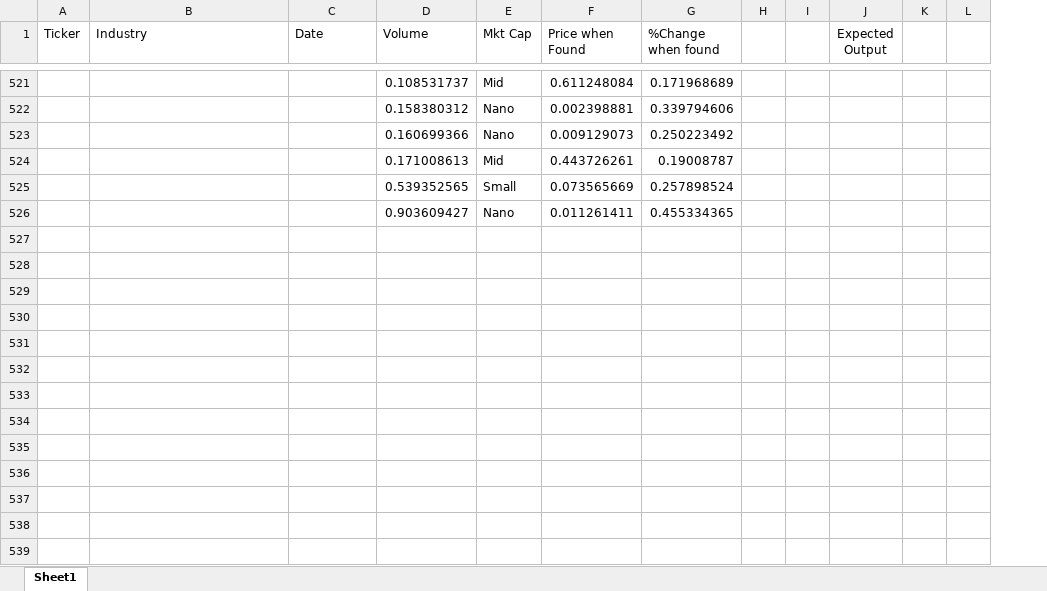
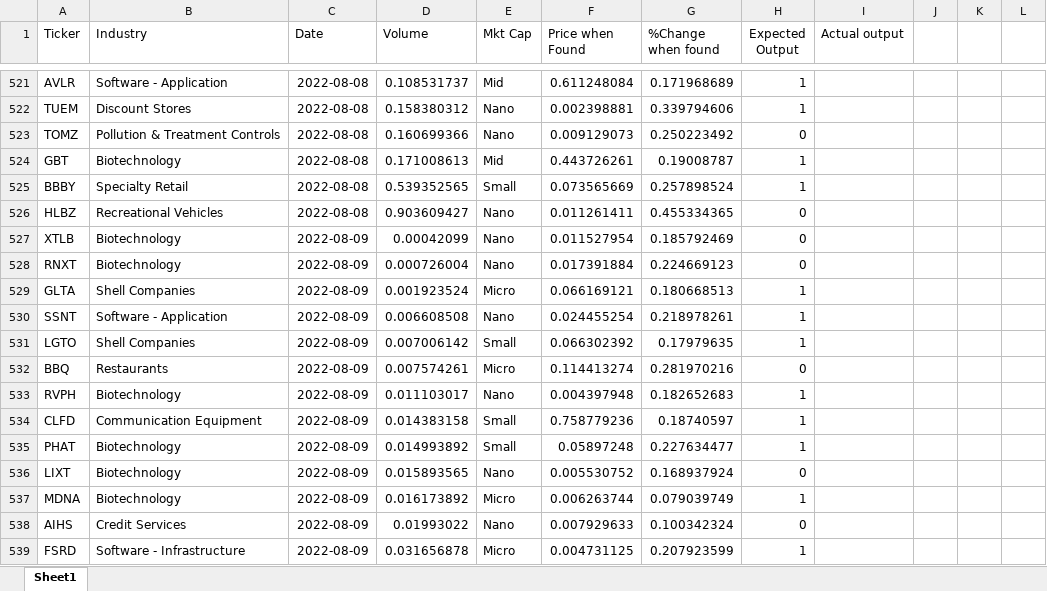
Before and after one commit to Matsonj30/irregularVolumeNN, an Excel workbook: normalizedData.xlsx, sheet Sheet1, drawn as a sheet; only a part is shown, gaps mark what is left out; values as stored, in another font and other column widths than the file's, no borders; removed rows and columns are numbered as before the commit, all else as after; rows hold the shown columns only; the diff covers the shown part only; the diff names each change by its address in the sheet, - before the commit and + after, or states it on an @@ line.

```diff
--- a/normalizedData.xlsx (sheet Sheet1)
+++ b/normalizedData.xlsx (sheet Sheet1)
-column H, empty
-column I, empty
+column I (Actual output), empty
+column J, empty
-A521 (Ticker): (empty)
+A521 (Ticker): AVLR
-B521 (Industry): (empty)
+B521 (Industry): Software - Application
-C521:C526 (Date): (empty)
+C521:C526 (Date): 2022-08-08
-H521:H522 (Expected Output): (empty)
+H521:H522 (Expected Output): 1
-A522 (Ticker): (empty)
+A522 (Ticker): TUEM
-B522 (Industry): (empty)
+B522 (Industry): Discount Stores
-A523 (Ticker): (empty)
+A523 (Ticker): TOMZ
-B523 (Industry): (empty)
+B523 (Industry): Pollution & Treatment Controls
-H523 (Expected Output): (empty)
+H523 (Expected Output): 0
-A524 (Ticker): (empty)
+A524 (Ticker): GBT
-B524 (Industry): (empty)
+B524 (Industry): Biotechnology
-H524:H525 (Expected Output): (empty)
+H524:H525 (Expected Output): 1
-A525 (Ticker): (empty)
+A525 (Ticker): BBBY
-B525 (Industry): (empty)
+B525 (Industry): Specialty Retail
-A526 (Ticker): (empty)
+A526 (Ticker): HLBZ
-B526 (Industry): (empty)
+B526 (Industry): Recreational Vehicles
-H526 (Expected Output): (empty)
+H526 (Expected Output): 0
+row 527: XTLB | Biotechnology | 2022-08-09 | 0.00042099 | Nano | 0.011527954 | 0.185792469 | 0
+row 528: RNXT | Biotechnology | 2022-08-09 | 0.000726004 | Nano | 0.017391884 | 0.224669123 | 0
+row 529: GLTA | Shell Companies | 2022-08-09 | 0.001923524 | Micro | 0.066169121 | 0.180668513 | 1
+row 530: SSNT | Software - Application | 2022-08-09 | 0.006608508 | Nano | 0.024455254 | 0.218978261 | 1
+row 531: LGTO | Shell Companies | 2022-08-09 | 0.007006142 | Small | 0.066302392 | 0.17979635 | 1
+row 532: BBQ | Restaurants | 2022-08-09 | 0.007574261 | Micro | 0.114413274 | 0.281970216 | 0
+row 533: RVPH | Biotechnology | 2022-08-09 | 0.011103017 | Nano | 0.004397948 | 0.182652683 | 1
+row 534: CLFD | Communication Equipment | 2022-08-09 | 0.014383158 | Small | 0.758779236 | 0.18740597 | 1
+row 535: PHAT | Biotechnology | 2022-08-09 | 0.014993892 | Small | 0.05897248 | 0.227634477 | 1
+row 536: LIXT | Biotechnology | 2022-08-09 | 0.015893565 | Nano | 0.005530752 | 0.168937924 | 0
+row 537: MDNA | Biotechnology | 2022-08-09 | 0.016173892 | Micro | 0.006263744 | 0.079039749 | 1
+row 538: AIHS | Credit Services | 2022-08-09 | 0.01993022 | Nano | 0.007929633 | 0.100342324 | 0
+row 539: FSRD | Software - Infrastructure | 2022-08-09 | 0.031656878 | Micro | 0.004731125 | 0.207923599 | 1
```
Also changed, not shown: 113 added rows and 125 edited cells elsewhere in this sheet, 1 other file.
